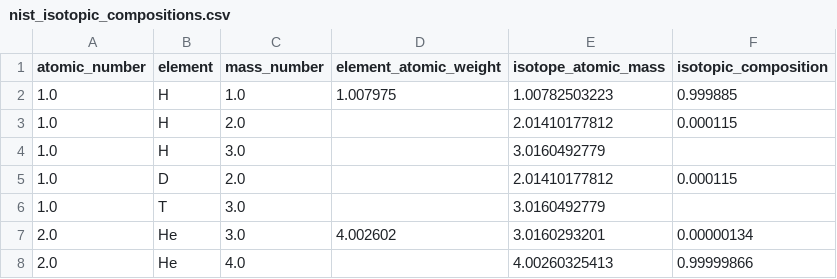
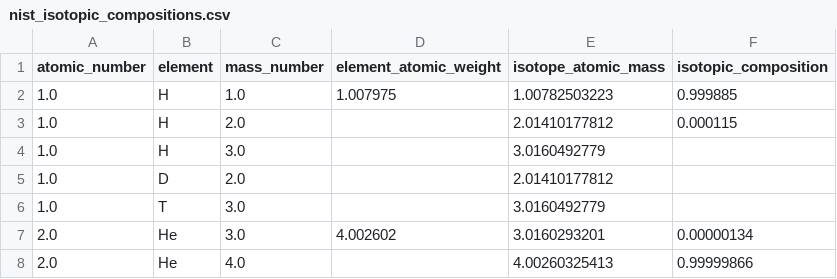
Before and after one commit to morozanton/atomic_concentrations, a CSV file: data/nist_isotopic_compositions.csv, drawn as a sheet; only a part is shown.

```diff
--- a/data/nist_isotopic_compositions.csv
+++ b/data/nist_isotopic_compositions.csv
@@ -4,3 +4,3 @@ atomic_number,element,mass_number,element_atomic_weight,isotope_atomic_mass,isot
 1.0,H,3.0,,3.0160492779,
-1.0,D,2.0,,2.01410177812,0.000115
+1.0,D,2.0,,2.01410177812,
 1.0,T,3.0,,3.0160492779,
```
Also changed, not shown: 4 other files.
